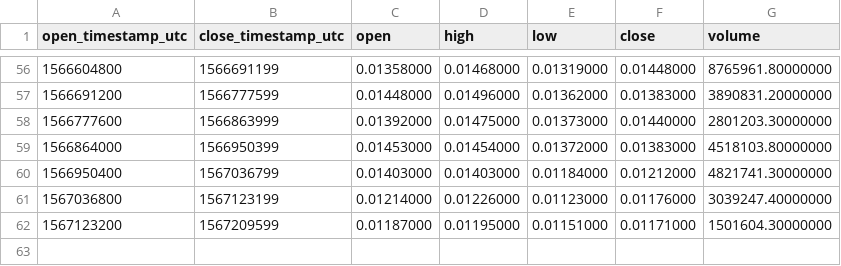
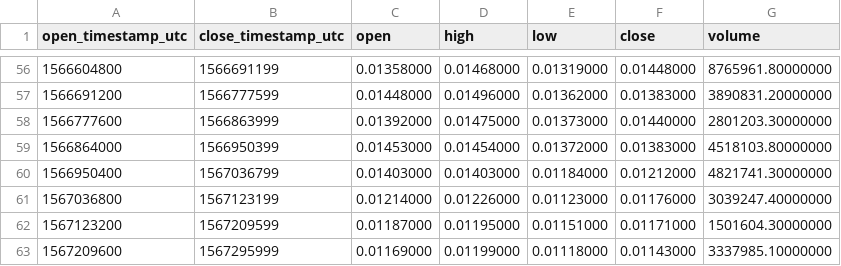
Before and after one commit to cryptobigbro/binance-GTOUSDT, a CSV file: binance-GTOUSDT-1d.csv, drawn as a sheet; only a part is shown, gaps mark what is left out.

```diff
--- a/binance-GTOUSDT-1d.csv
+++ b/binance-GTOUSDT-1d.csv
@@ -62 +62,2 @@ open_timestamp_utc,close_timestamp_utc,open,high,low,close,volume
 1567123200,1567209599,0.01187000,0.01195000,0.01151000,0.01171000,1501604.30000000
+1567209600,1567295999,0.01169000,0.01199000,0.01118000,0.01143000,3337985.10000000
```
Also changed, not shown: binance-GTOUSDT-1h.csv, 1 other file.
